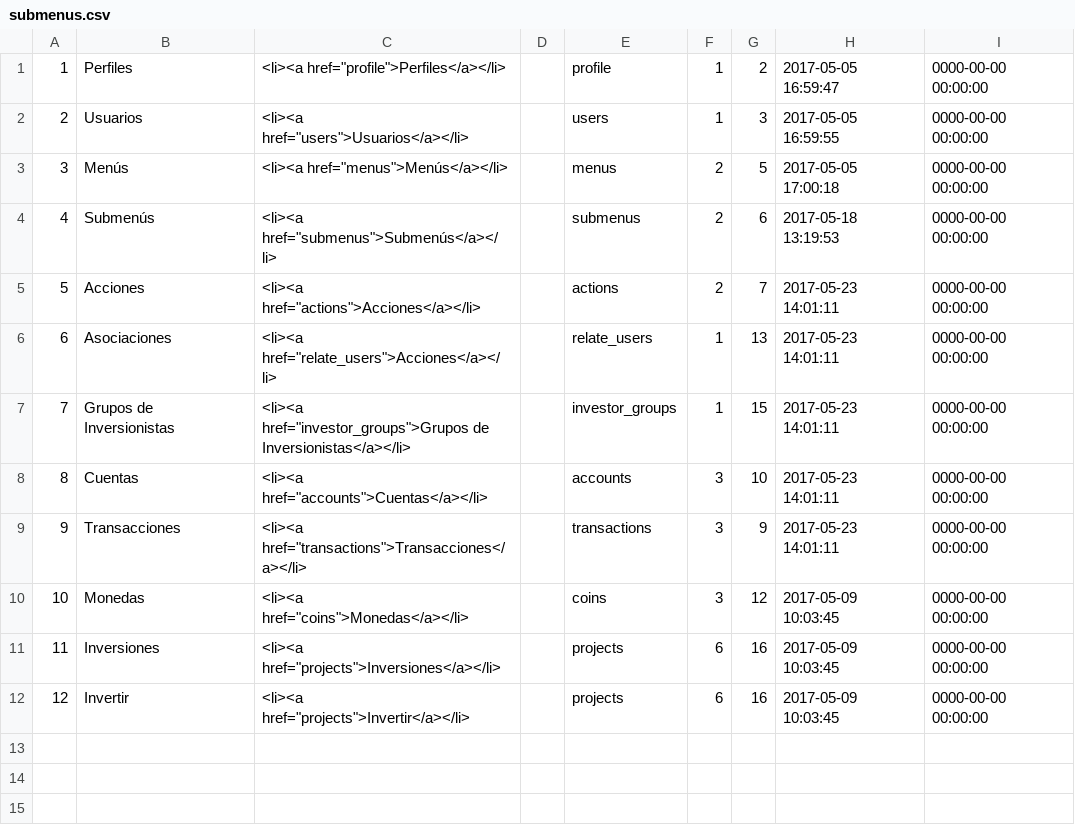
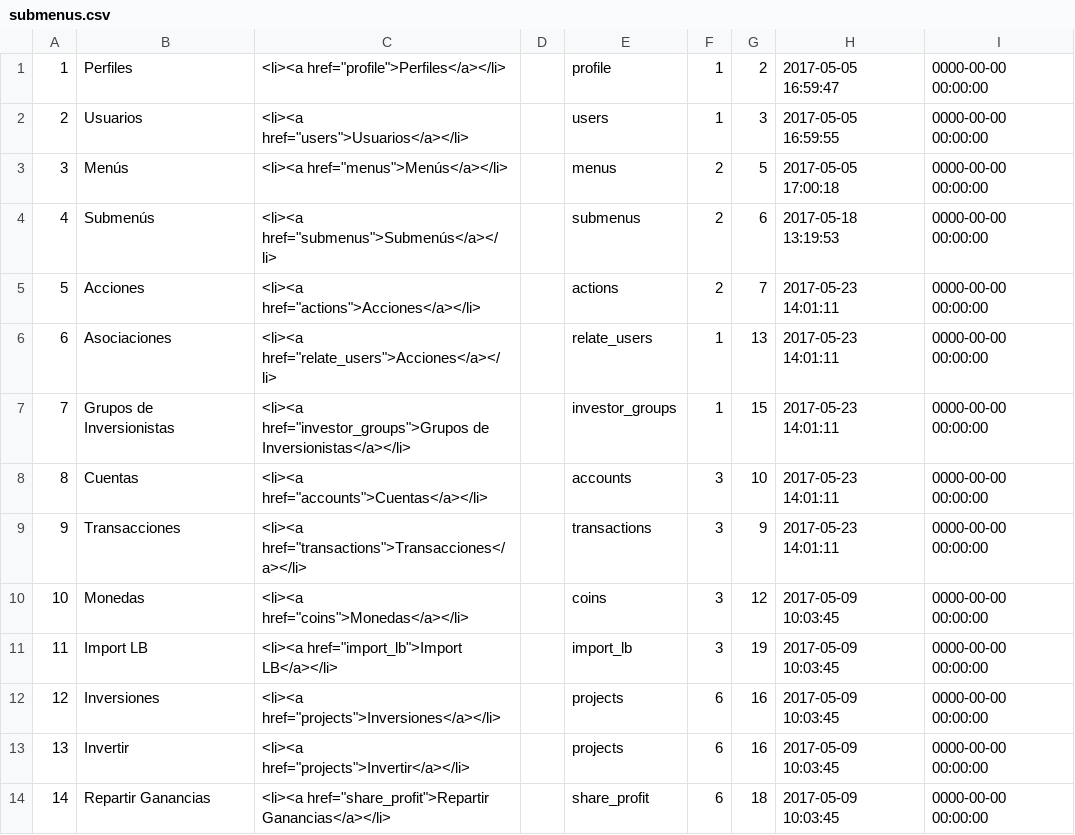
Before and after one commit to desarrollosimagos/bim, a CSV file: application/migrations/submenus.csv, drawn as a sheet; addresses are those after the commit; the diff names each change by its address in the sheet, - before the commit and + after, or states it on an @@ line.

Commit message:
Nuevo módulo de importación de transacciones de Localbitcoins.

```diff
--- a/application/migrations/submenus.csv
+++ b/application/migrations/submenus.csv
+row 11: 11 | Import LB | <li><a href="import_lb">Import LB</a></li> |  | import_lb | 3 | 19 | 2017-05-09 10:03:45 | 0000-00-00 00:00:00
@@ column A renumbered between rows 12 and 13 @@
+row 14: 14 | Repartir Ganancias | <li><a href="share_profit">Repartir Ganancias</a></li> |  | share_profit | 6 | 18 | 2017-05-09 10:03:45 | 0000-00-00 00:00:00
```
Also changed, not shown: application/migrations/actions.csv, 38 other files.
